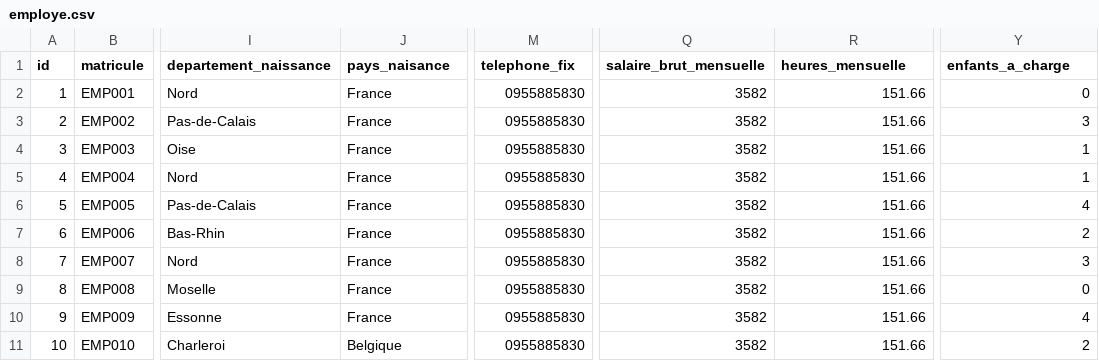
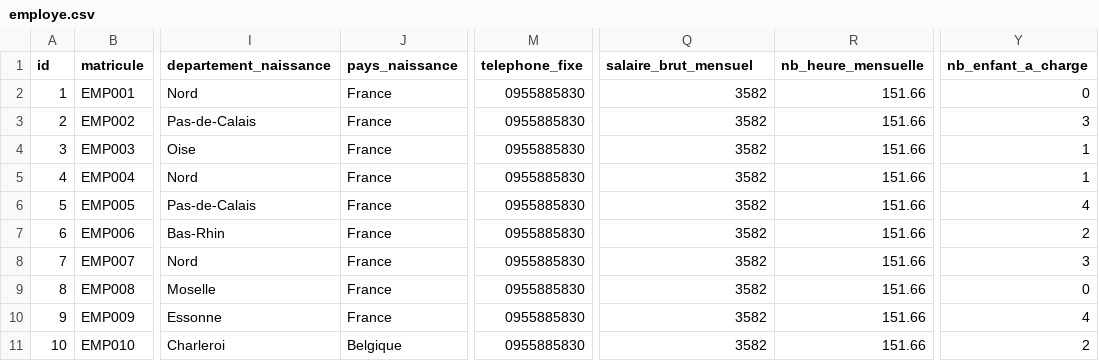
Before and after one commit to eddy62/emna_back_end, a CSV file: src/main/resources/config/liquibase/fake-data/employe.csv, drawn as a sheet; only a part is shown, gaps mark what is left out; the diff names each change by its address in the sheet, - before the commit and + after, or states it on an @@ line.

Commit message:
[jdl][refactor][ED] - Update of Dpae + corrections of fields in Employe (v2)

```diff
--- a/src/main/resources/config/liquibase/fake-data/employe.csv
+++ b/src/main/resources/config/liquibase/fake-data/employe.csv
-J1: pays_naisance
+J1: pays_naissance
-M1: telephone_fix
+M1: telephone_fixe
-Q1: salaire_brut_mensuelle
+Q1: salaire_brut_mensuel
-R1: heures_mensuelle
+R1: nb_heure_mensuelle
-Y1: enfants_a_charge
+Y1: nb_enfant_a_charge
```
Also changed, not shown: 43 other files.
